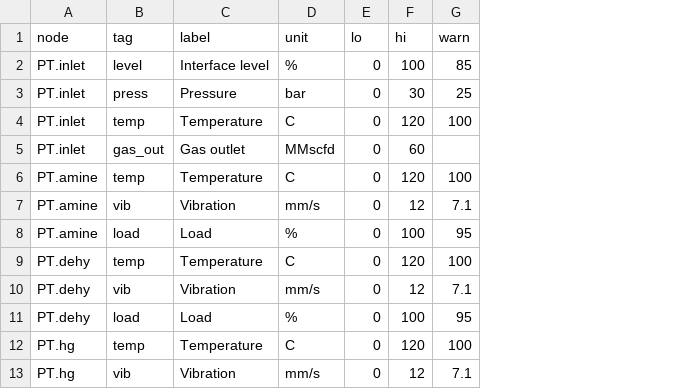
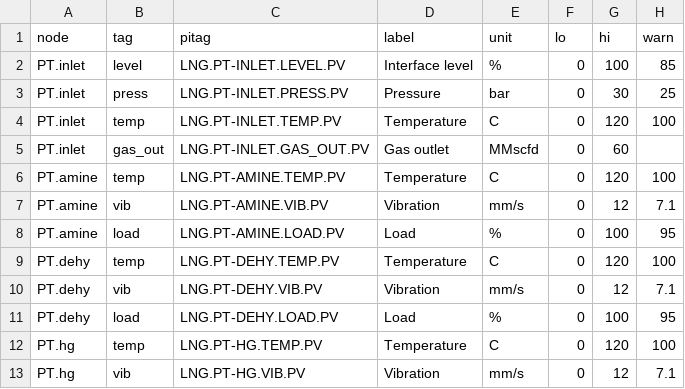
Before and after one commit to pankaj29/fluxion, a CSV file: data/lng/telemetry.csv, drawn as a sheet; only a part is shown; the diff names each change by its address in the sheet, - before the commit and + after, or states it on an @@ line.

```diff
--- a/data/lng/telemetry.csv
+++ b/data/lng/telemetry.csv
+column C (pitag), rows 2-13: LNG.PT-INLET.LEVEL.PV | LNG.PT-INLET.PRESS.PV | LNG.PT-INLET.TEMP.PV | LNG.PT-INLET.GAS_OUT.PV | LNG.PT-AMINE.TEMP.PV | LNG.PT-AMINE.VIB.PV | LNG.PT-AMINE.LOAD.PV | LNG.PT-DEHY.TEMP.PV | LNG.PT-DEHY.VIB.PV | LNG.PT-DEHY.LOAD.PV | LNG.PT-HG.TEMP.PV | LNG.PT-HG.VIB.PV
```
Also changed, not shown: data/gasplant/telemetry.csv, data/refinery/telemetry.csv, 6 other files.
